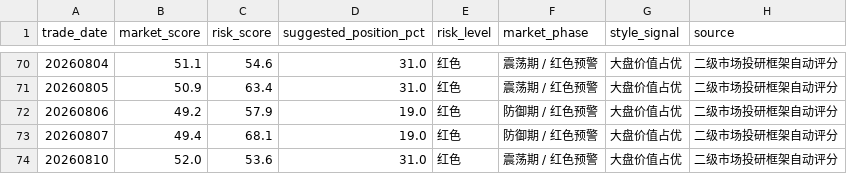
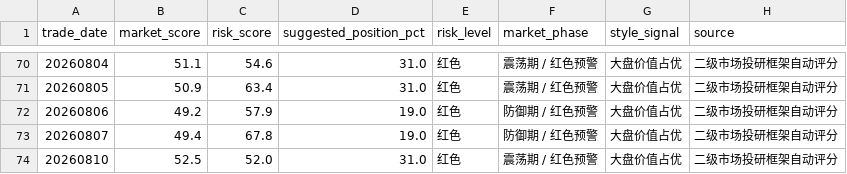
Before and after one commit to vanswei45678-droid/vanswei45678-droid.github.io, a CSV file: data/market_tracking.csv, drawn as a sheet; only a part is shown, gaps mark what is left out.

```diff
--- a/data/market_tracking.csv
+++ b/data/market_tracking.csv
@@ -72,3 +72,3 @@
 20260806,49.2,57.9,19.0,红色,防御期 / 红色预警,大盘价值占优,二级市场投研框架自动评分
-20260807,49.4,68.1,19.0,红色,防御期 / 红色预警,大盘价值占优,二级市场投研框架自动评分
-20260810,52.0,53.6,31.0,红色,震荡期 / 红色预警,大盘价值占优,二级市场投研框架自动评分
+20260807,49.4,67.8,19.0,红色,防御期 / 红色预警,大盘价值占优,二级市场投研框架自动评分
+20260810,52.5,52.0,31.0,红色,震荡期 / 红色预警,大盘价值占优,二级市场投研框架自动评分
```
Also changed, not shown: data/deviation.csv, 8 other files.
